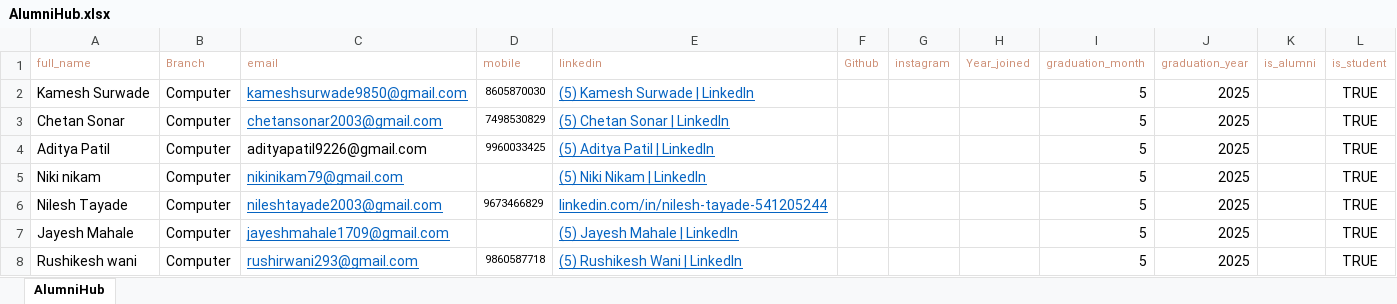
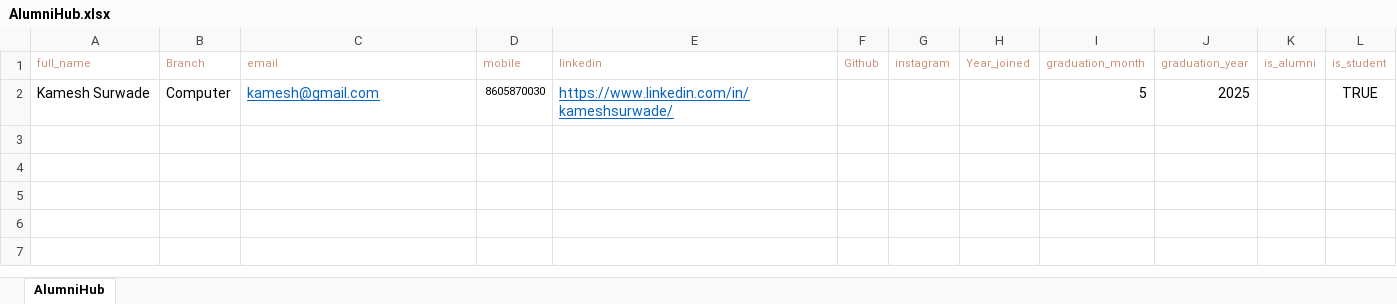
Before and after one commit to mangesh123vispute/AlumniHub, an Excel workbook: AlumniHub.xlsx, sheet AlumniHub, drawn as a sheet; values as stored, in another font and other column widths than the file's, no borders; the diff names each change by its address in the sheet, - before the commit and + after, or states it on an @@ line.

```diff
--- a/AlumniHub.xlsx (sheet AlumniHub)
+++ b/AlumniHub.xlsx (sheet AlumniHub)
-C2 (email): kameshsurwade9850@gmail.com
+C2 (email): kamesh@gmail.com
-E2 (linkedin): (5) Kamesh Surwade | LinkedIn
+E2 (linkedin): https://www.linkedin.com/in/kameshsurwade/
-row 3: Chetan Sonar | Computer | chetansonar2003@gmail.com | 7498530829 | (5) Chetan Sonar | LinkedIn |  |  |  | 5 | 2025 |  | TRUE
-row 4: Aditya Patil | Computer | adityapatil9226@gmail.com | 9960033425 | (5) Aditya Patil | LinkedIn |  |  |  | 5 | 2025 |  | TRUE
-row 5: Niki nikam | Computer | nikinikam79@gmail.com |  | (5) Niki Nikam | LinkedIn |  |  |  | 5 | 2025 |  | TRUE
-row 6: Nilesh Tayade | Computer | nileshtayade2003@gmail.com | 9673466829 | linkedin.com/in/nilesh-tayade-541205244 |  |  |  | 5 | 2025 |  | TRUE
-row 7: Jayesh Mahale | Computer | jayeshmahale1709@gmail.com |  | (5) Jayesh Mahale | LinkedIn |  |  |  | 5 | 2025 |  | TRUE
-row 8: Rushikesh wani | Computer | rushirwani293@gmail.com | 9860587718 | (5) Rushikesh Wani | LinkedIn |  |  |  | 5 | 2025 |  | TRUE
```
Also changed, not shown: 18 other files.
